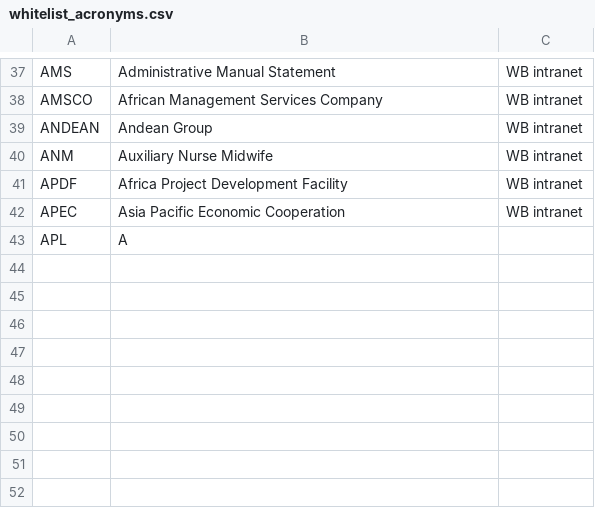
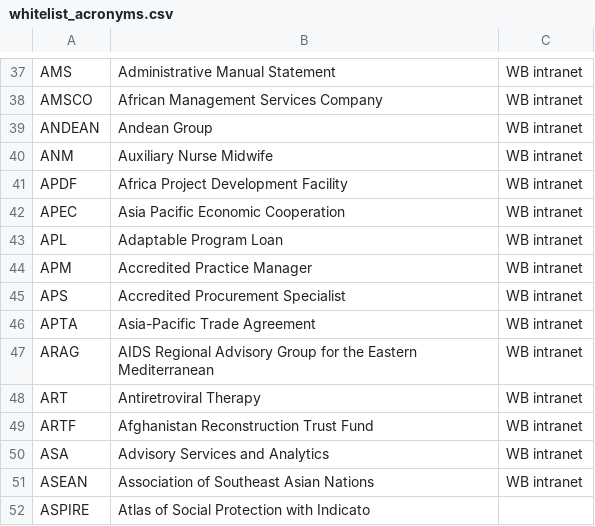
Before and after one commit to Matheusoz/el-processing-tools-wb, a CSV file: data/whitelists/whitelists/whitelist_acronyms.csv, drawn as a sheet; only a part is shown, gaps mark what is left out.

```diff
--- a/data/whitelists/whitelists/whitelist_acronyms.csv
+++ b/data/whitelists/whitelists/whitelist_acronyms.csv
@@ -42,2 +42,11 @@ APDF, Africa Project Development Facility,WB intranet
 APEC, Asia Pacific Economic Cooperation,WB intranet
-APL, A
+APL, Adaptable Program Loan,WB intranet
+APM, Accredited Practice Manager,WB intranet
+APS, Accredited Procurement Specialist,WB intranet
+APTA, Asia-Pacific Trade Agreement,WB intranet
+ARAG, AIDS Regional Advisory Group for the Eastern Mediterranean,WB intranet
+ART, Antiretroviral Therapy ,WB intranet
+ARTF, Afghanistan Reconstruction Trust Fund,WB intranet
+ASA, Advisory Services and Analytics,WB intranet
+ASEAN, Association of Southeast Asian Nations,WB intranet
+ASPIRE, Atlas of Social Protection with Indicato
```
